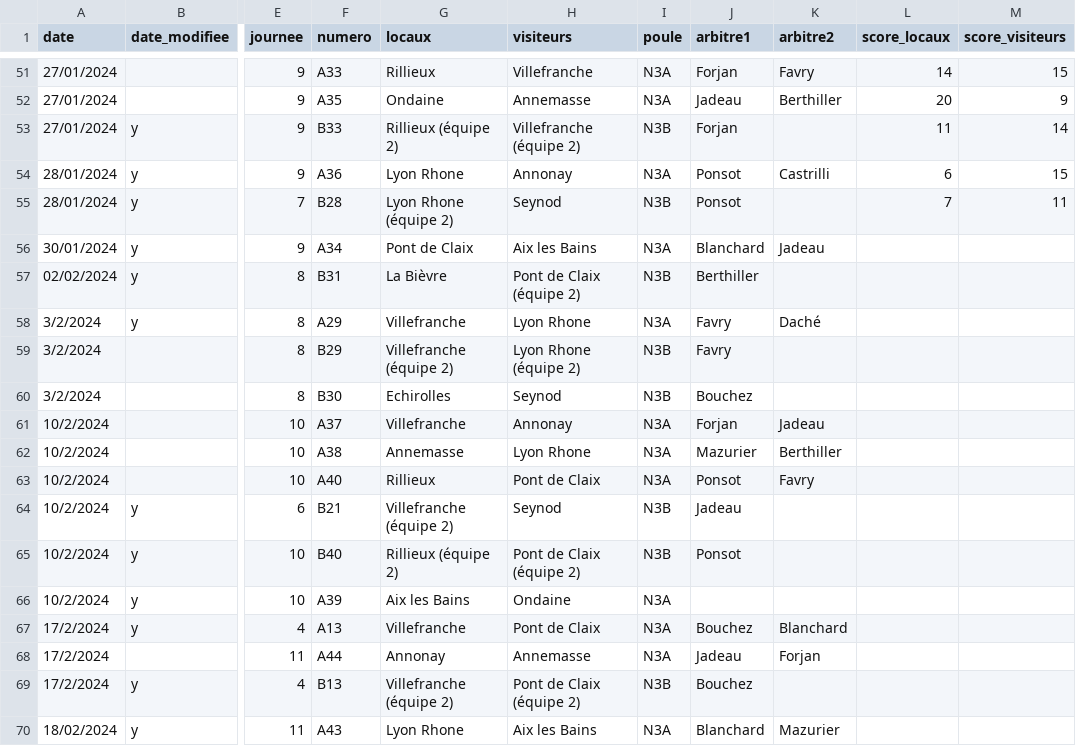
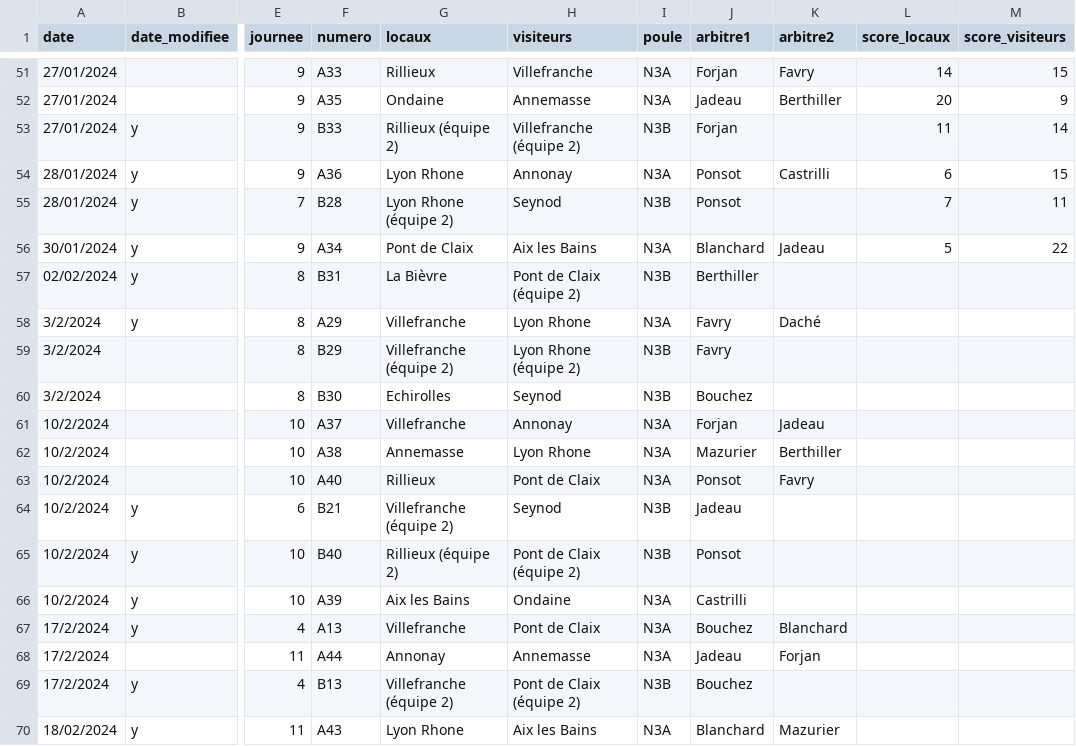
Before and after one commit to praginel/comitesavoienwp, a CSV file: _data/n3-2024.csv, drawn as a sheet; only a part is shown, gaps mark what is left out; the diff names each change by its address in the sheet, - before the commit and + after, or states it on an @@ line.

Commit message:
Update n3-2024.csv
Chgt0202

```diff
--- a/_data/n3-2024.csv
+++ b/_data/n3-2024.csv
-L56 (score_locaux): (empty)
+L56 (score_locaux): 5
-M56 (score_visiteurs): (empty)
+M56 (score_visiteurs): 22
-J66 (arbitre1): (empty)
+J66 (arbitre1): Castrilli
```
